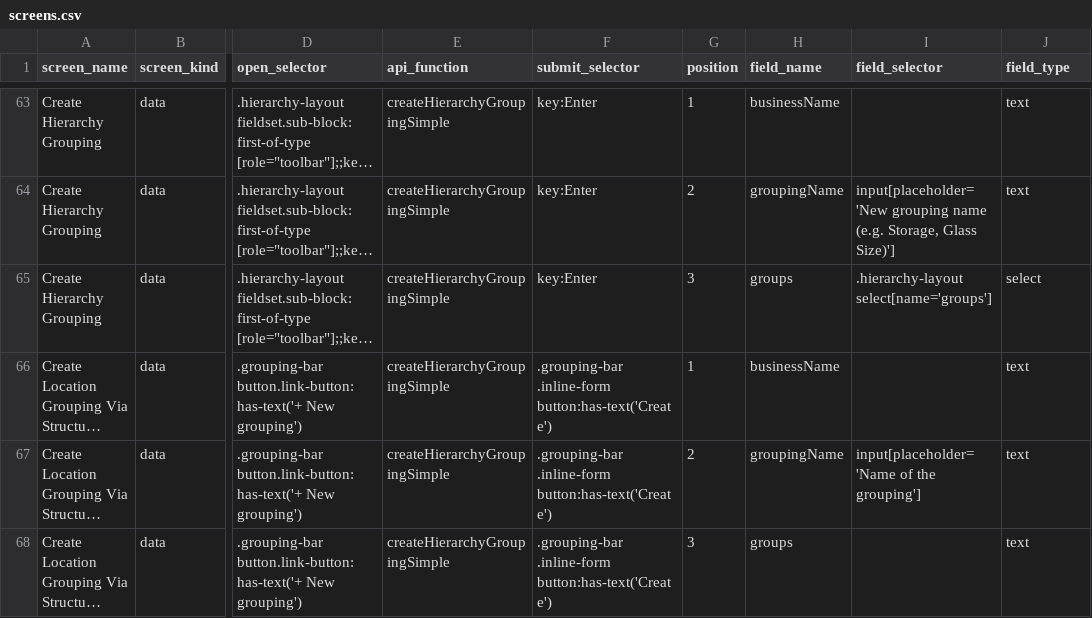
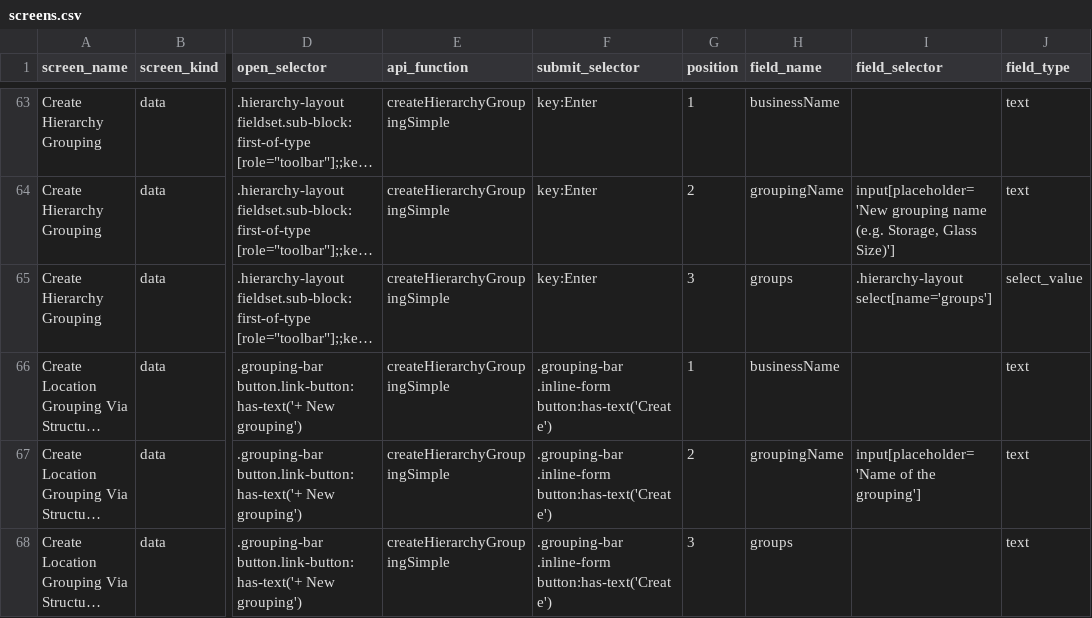
Before and after one commit to relatingdata/SQLite-ledger-ts, a CSV file: shared-fixtures/screens.csv, drawn as a sheet; only a part is shown, gaps mark what is left out; long unchanged cells end in …; the diff names each change by its address in the sheet, - before the commit and + after, or states it on an @@ line.

```diff
--- a/shared-fixtures/screens.csv
+++ b/shared-fixtures/screens.csv
-J65 (field_type): select
+J65 (field_type): select_value
```
